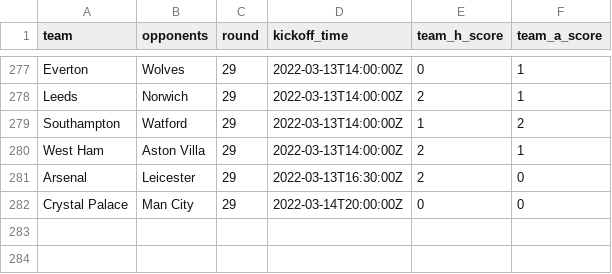
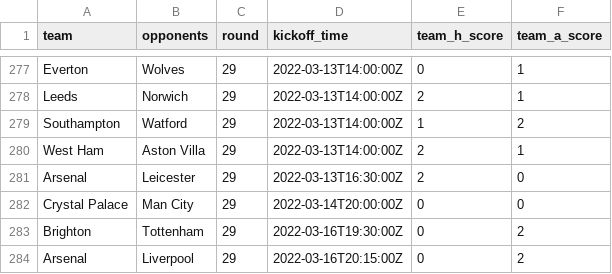
Before and after one commit to eivindhammers/filserver, a CSV file: scores_21-22.csv, drawn as a sheet; only a part is shown, gaps mark what is left out.

Commit message:
update scores

```diff
--- a/scores_21-22.csv
+++ b/scores_21-22.csv
@@ -282 +282,3 @@
 "Crystal Palace";"Man City";29;"2022-03-14T20:00:00Z";0;0
+"Brighton";"Tottenham";29;"2022-03-16T19:30:00Z";0;2
+"Arsenal";"Liverpool";29;"2022-03-16T20:15:00Z";0;2
```
